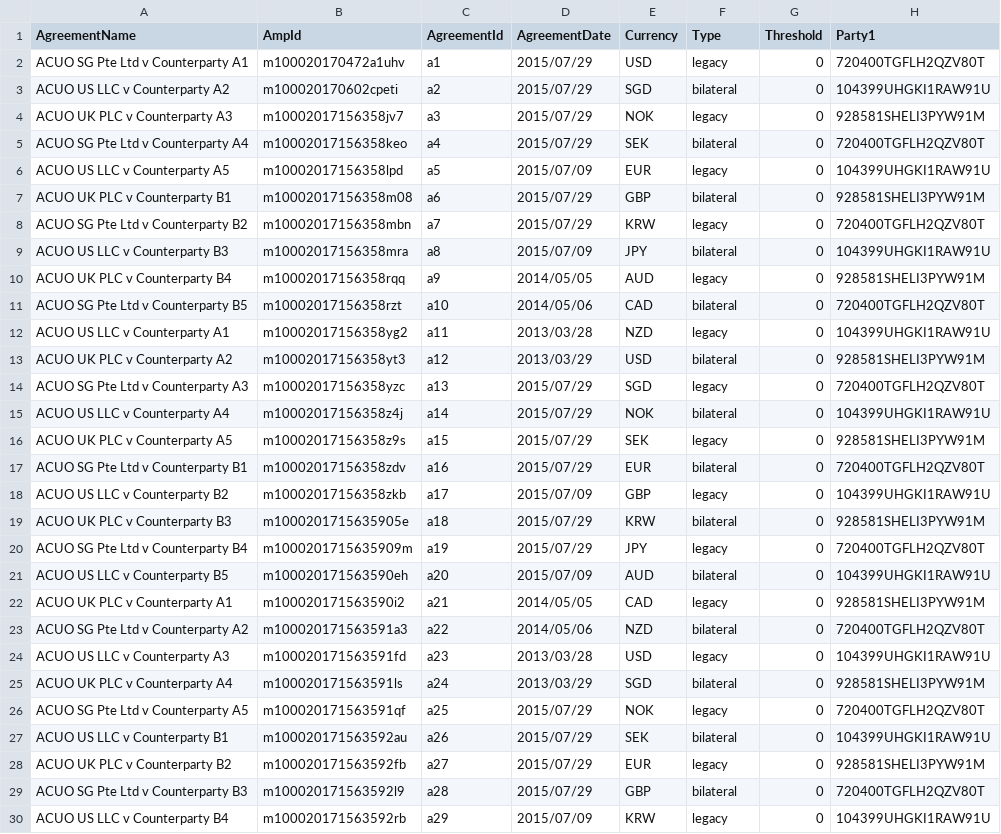
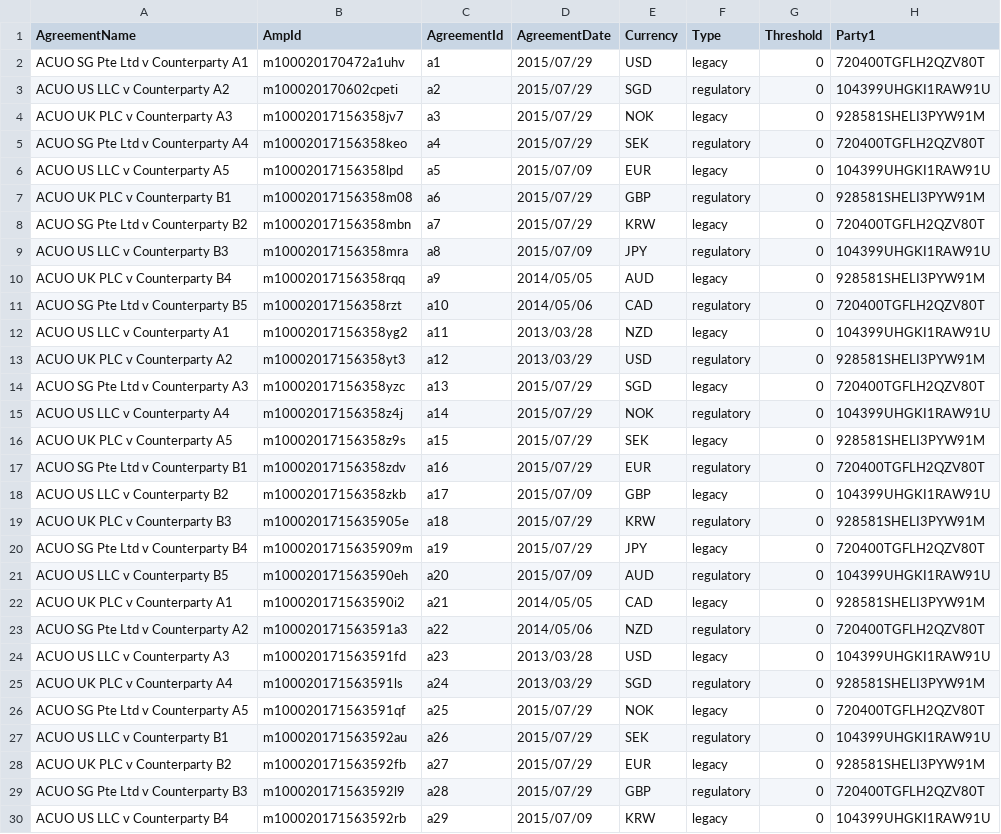
Before and after one commit to AcuoFS/acuo-data, a CSV file: graph-data/csv/bilateralAgreements.csv, drawn as a sheet; only a part is shown; the diff covers the shown part only; the diff names each change by its address in the sheet, - before the commit and + after, or states it on an @@ line.

Commit message:
OW-73,change agreementType from bilateral to regulatory in csv

```diff
--- a/graph-data/csv/bilateralAgreements.csv
+++ b/graph-data/csv/bilateralAgreements.csv
-F3 (Type): bilateral
+F3 (Type): regulatory
-F5 (Type): bilateral
+F5 (Type): regulatory
-F7 (Type): bilateral
+F7 (Type): regulatory
-F9 (Type): bilateral
+F9 (Type): regulatory
-F11 (Type): bilateral
+F11 (Type): regulatory
-F13 (Type): bilateral
+F13 (Type): regulatory
-F15 (Type): bilateral
+F15 (Type): regulatory
-F17 (Type): bilateral
+F17 (Type): regulatory
-F19 (Type): bilateral
+F19 (Type): regulatory
-F21 (Type): bilateral
+F21 (Type): regulatory
-F23 (Type): bilateral
+F23 (Type): regulatory
-F25 (Type): bilateral
+F25 (Type): regulatory
-F27 (Type): bilateral
+F27 (Type): regulatory
-F29 (Type): bilateral
+F29 (Type): regulatory
```
Also changed, not shown: 1 edited cell elsewhere in this file.
